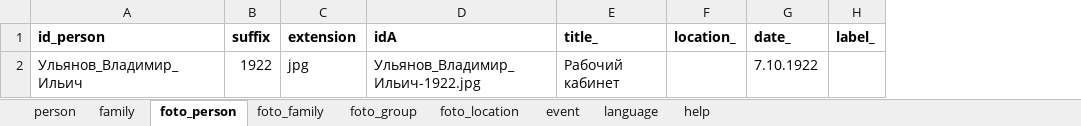
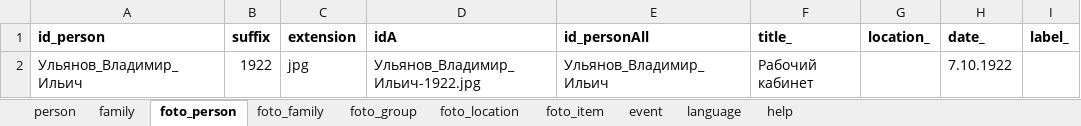
Before and after one commit to bpmbpm/family-tree, an Excel workbook: ver5/tree.xlsx, sheet foto_person, drawn as a sheet; only a part is shown; values as stored, in another font and other column widths than the file's, no borders; the diff names each change by its address in the sheet, - before the commit and + after, or states it on an @@ line.

```diff
--- a/ver5/tree.xlsx (sheet foto_person)
+++ b/ver5/tree.xlsx (sheet foto_person)
+sheet tab: foto_item
+column E (id_personAll), row 2: Ульянов_Владимир_Ильич
```
Also changed, not shown: sheet person.
